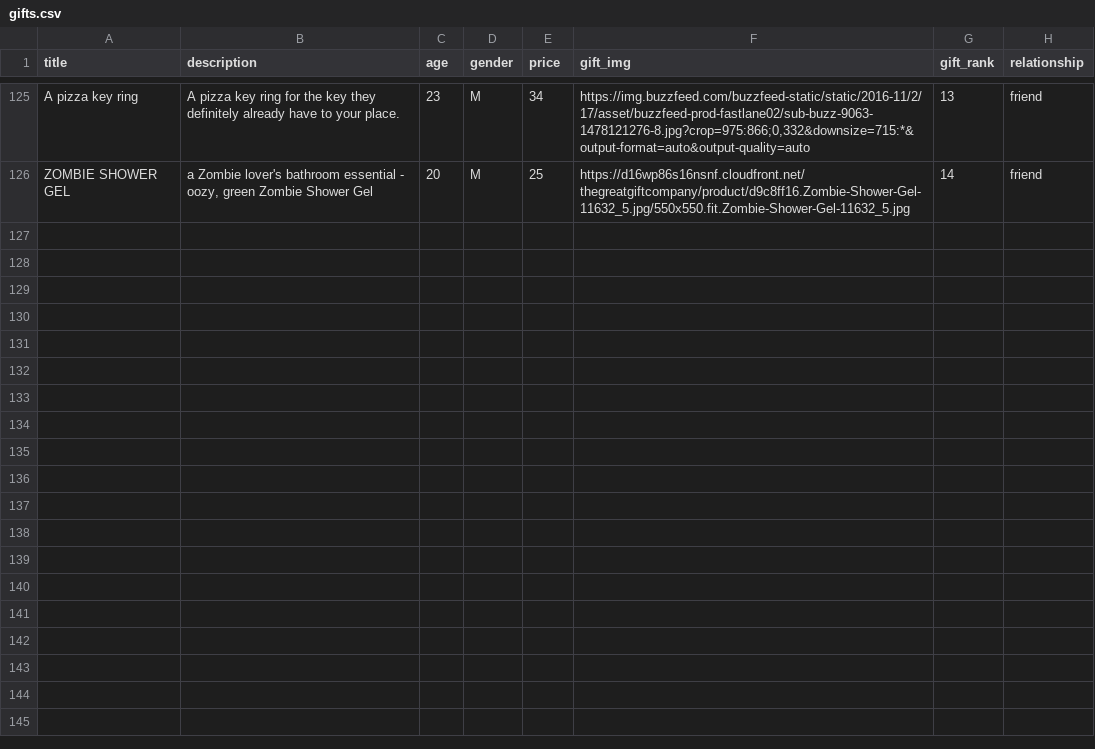
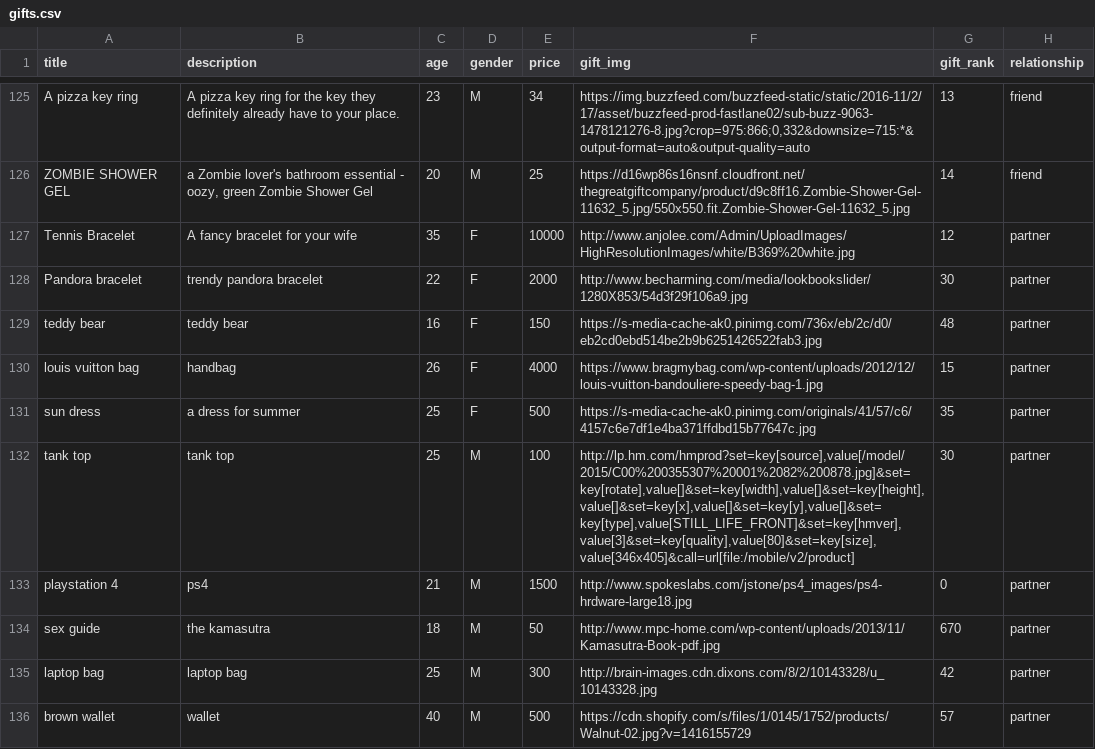
Before and after one commit to AwesomeOwls/Gifted, a CSV file: gifts.csv, drawn as a sheet; only a part is shown, gaps mark what is left out; the diff covers the shown part only.

Commit message:
more gifts

```diff
--- a/gifts.csv
+++ b/gifts.csv
@@ -126 +126,11 @@ A pizza key ring,A pizza key ring for the key they definitely already have to yo
 ZOMBIE SHOWER GEL,"a Zombie lover's bathroom essential - oozy, green Zombie Shower Gel ",20,M,25,https://d16wp86s16nsnf.cloudfront.net/thegreatgiftcompany/product/d9c8ff16.Zombie-Shower-Gel-11632_5.jpg/550x550.fit.Zombie-Shower-Gel-11632_5.jpg,14,friend
+Tennis Bracelet,A fancy bracelet for your wife,35,F,10000,http://www.anjolee.com/Admin/UploadImages/HighResolutionImages/white/B369%20white.jpg,12,partner
+Pandora bracelet,trendy pandora bracelet,22,F,2000,http://www.becharming.com/media/lookbookslider/1280X853/54d3f29f106a9.jpg,30,partner
+teddy bear,teddy bear,16,F,150,https://s-media-cache-ak0.pinimg.com/736x/eb/2c/d0/eb2cd0ebd514be2b9b6251426522fab3.jpg,48,partner
+louis vuitton bag,handbag,26,F,4000,https://www.bragmybag.com/wp-content/uploads/2012/12/louis-vuitton-bandouliere-speedy-bag-1.jpg,15,partner
+sun dress,a dress for summer,25,F,500,https://s-media-cache-ak0.pinimg.com/originals/41/57/c6/4157c6e7df1e4ba371ffdbd15b77647c.jpg,35,partner
+tank top,tank top,25,M,100,"http://lp.hm.com/hmprod?set=key[source],value[/model/2015/C00%200355307%20001%2082%200878.jpg]&set=key[rotate],value[]&set=key[width],value[]&set=key[height],value[]&set=key[x],value[]&set=key[y],value[]&set=key[type],value[STILL_LIFE_FRONT]&set=key[hmver],value[3]&set=key[quality],value[80]&set=key[size],value[346x405]&call=url[file:/mobile/v2/product]",30,partner
+playstation 4,ps4,21,M,1500,http://www.spokeslabs.com/jstone/ps4_images/ps4-hrdware-large18.jpg,0,partner
+sex guide,the kamasutra,18,M,50,http://www.mpc-home.com/wp-content/uploads/2013/11/Kamasutra-Book-pdf.jpg,670,partner
+laptop bag,laptop bag,25,M,300,http://brain-images.cdn.dixons.com/8/2/10143328/u_10143328.jpg,42,partner
+brown wallet,wallet,40,M,500,https://cdn.shopify.com/s/files/1/0145/1752/products/Walnut-02.jpg?v=1416155729,57,partner
```
Also changed, not shown: 10 added rows elsewhere in this file.
